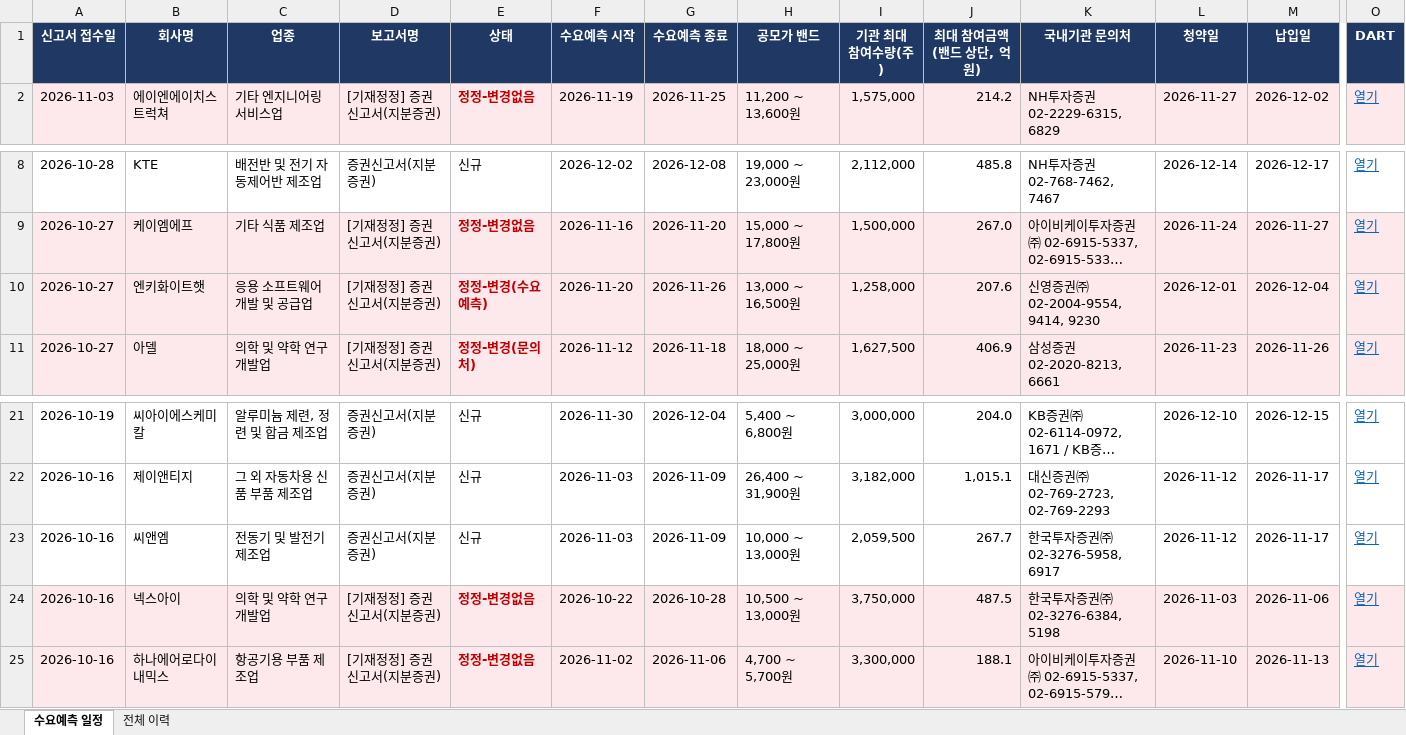
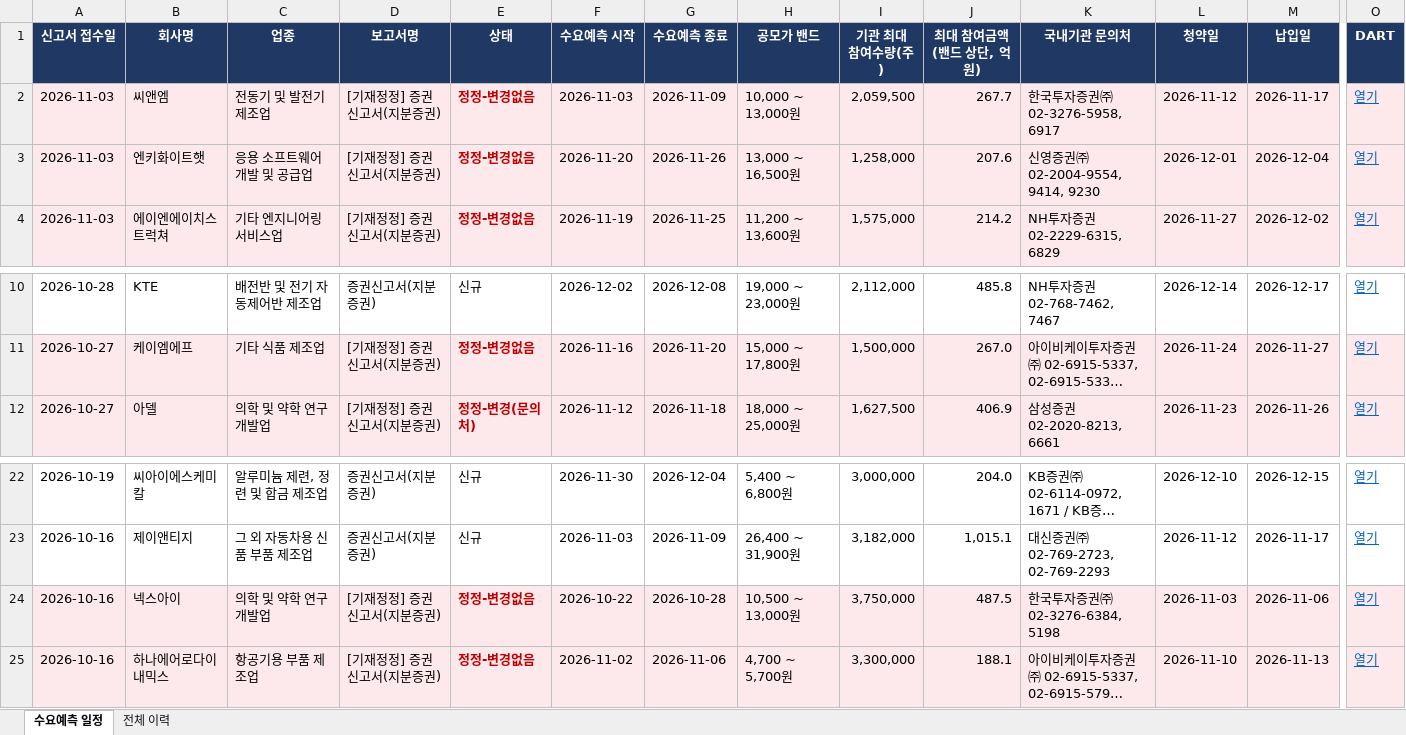
Before and after one commit to population1541/ipo-dashboard, an Excel workbook: 수요예측_일정.xlsx, sheet 수요예측 일정, drawn as a sheet; only a part is shown, gaps mark what is left out; long unchanged cells end in …; values as stored, in another font and other column widths than the file's, no borders; removed rows and columns are numbered as before the commit, all else as after; rows hold the shown columns only; the diff names each change by its address in the sheet, - before the commit and + after, or states it on an @@ line.

Commit message:
update 2026-11-03 18:00

```diff
--- a/수요예측_일정.xlsx (sheet 수요예측 일정)
+++ b/수요예측_일정.xlsx (sheet 수요예측 일정)
+row 2: 2026-11-03 | 씨앤엠 | 전동기 및 발전기 제조업 | [기재정정] 증권신고서(지분증권) | 정정-변경없음 | 2026-11-03 | 2026-11-09 | 10,000 ~ 13,000원 | 2,059,500 | 267.7 | 한국투자증권㈜ 02-3276-5958, 6917 | 2026-11-12 | 2026-11-17 | 열기
+row 3: 2026-11-03 | 엔키화이트햇 | 응용 소프트웨어 개발 및 공급업 | [기재정정] 증권신고서(지분증권) | 정정-변경없음 | 2026-11-20 | 2026-11-26 | 13,000 ~ 16,500원 | 1,258,000 | 207.6 | 신영증권㈜ 02-2004-9554, 9414, 9230 | 2026-12-01 | 2026-12-04 | 열기
-row 10: 2026-10-27 | 엔키화이트햇 | 응용 소프트웨어 개발 및 공급업 | [기재정정] 증권신고서(지분증권) | 정정-변경(수요예측) | 2026-11-20 | 2026-11-26 | 13,000 ~ 16,500원 | 1,258,000 | 207.6 | 신영증권㈜ 02-2004-9554, 9414, 9230 | 2026-12-01 | 2026-12-04 | 열기
-row 23: 2026-10-16 | 씨앤엠 | 전동기 및 발전기 제조업 | 증권신고서(지분증권) | 신규 | 2026-11-03 | 2026-11-09 | 10,000 ~ 13,000원 | 2,059,500 | 267.7 | 한국투자증권㈜ 02-3276-5958, 6917 | 2026-11-12 | 2026-11-17 | 열기
```
Also changed, not shown: sheet 전체 이력.
